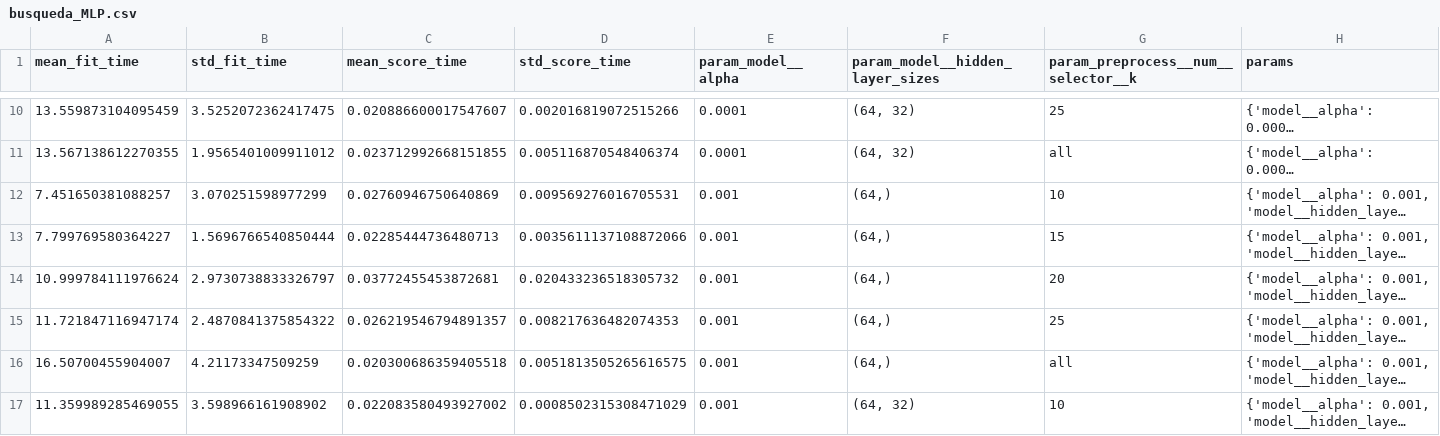
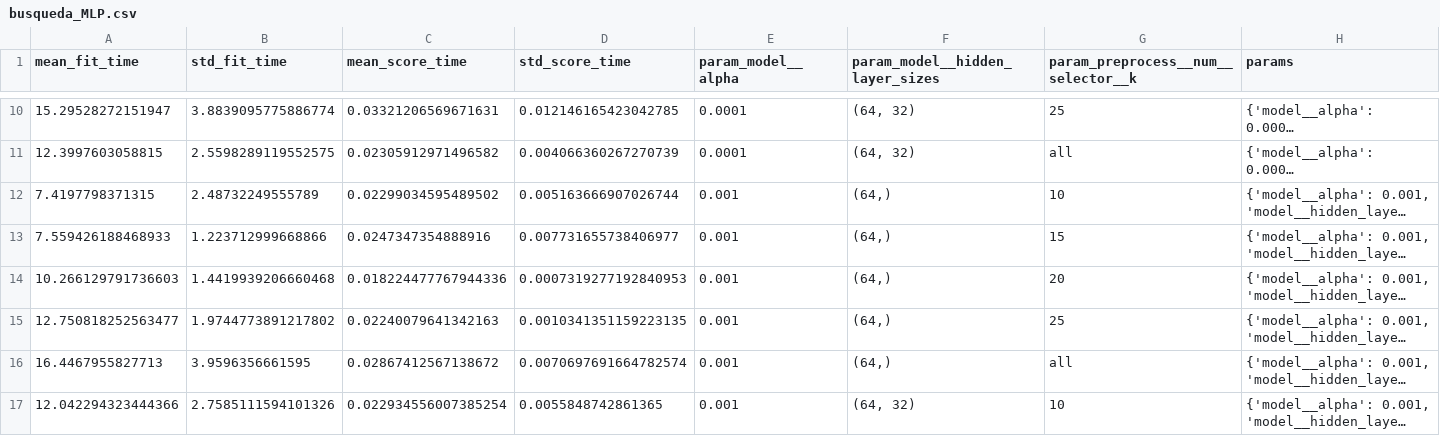
Before and after one commit to kathyforero/rain-threat-classifier, a CSV file: resultados/modelos_cv/busqueda_MLP.csv, drawn as a sheet; only a part is shown, gaps mark what is left out; long unchanged cells end in …; the diff covers the shown part only; the diff names each change by its address in the sheet, - before the commit and + after, or states it on an @@ line.

```diff
--- a/resultados/modelos_cv/busqueda_MLP.csv
+++ b/resultados/modelos_cv/busqueda_MLP.csv
-A10 (mean_fit_time): 13.559873104095459
+A10 (mean_fit_time): 15.29528272151947
-B10 (std_fit_time): 3.5252072362417475
+B10 (std_fit_time): 3.8839095775886774
-C10 (mean_score_time): 0.020886600017547607
+C10 (mean_score_time): 0.03321206569671631
-D10 (std_score_time): 0.002016819072515266
+D10 (std_score_time): 0.012146165423042785
-A11 (mean_fit_time): 13.567138612270355
+A11 (mean_fit_time): 12.3997603058815
-B11 (std_fit_time): 1.9565401009911012
+B11 (std_fit_time): 2.5598289119552575
-C11 (mean_score_time): 0.023712992668151855
+C11 (mean_score_time): 0.02305912971496582
-D11 (std_score_time): 0.005116870548406374
+D11 (std_score_time): 0.004066360267270739
-A12 (mean_fit_time): 7.451650381088257
+A12 (mean_fit_time): 7.4197798371315
-B12 (std_fit_time): 3.070251598977299
+B12 (std_fit_time): 2.48732249555789
-C12 (mean_score_time): 0.02760946750640869
+C12 (mean_score_time): 0.02299034595489502
-D12 (std_score_time): 0.009569276016705531
+D12 (std_score_time): 0.005163666907026744
-A13 (mean_fit_time): 7.799769580364227
+A13 (mean_fit_time): 7.559426188468933
-B13 (std_fit_time): 1.5696766540850444
+B13 (std_fit_time): 1.223712999668866
-C13 (mean_score_time): 0.02285444736480713
+C13 (mean_score_time): 0.0247347354888916
-D13 (std_score_time): 0.0035611137108872066
+D13 (std_score_time): 0.007731655738406977
-A14 (mean_fit_time): 10.999784111976624
+A14 (mean_fit_time): 10.266129791736603
-B14 (std_fit_time): 2.9730738833326797
+B14 (std_fit_time): 1.4419939206660468
-C14 (mean_score_time): 0.03772455453872681
+C14 (mean_score_time): 0.018224477767944336
-D14 (std_score_time): 0.020433236518305732
+D14 (std_score_time): 0.0007319277192840953
-A15 (mean_fit_time): 11.721847116947174
+A15 (mean_fit_time): 12.750818252563477
-B15 (std_fit_time): 2.4870841375854322
+B15 (std_fit_time): 1.9744773891217802
-C15 (mean_score_time): 0.026219546794891357
+C15 (mean_score_time): 0.02240079641342163
-D15 (std_score_time): 0.008217636482074353
+D15 (std_score_time): 0.0010341351159223135
-A16 (mean_fit_time): 16.50700455904007
+A16 (mean_fit_time): 16.4467955827713
-B16 (std_fit_time): 4.21173347509259
+B16 (std_fit_time): 3.9596356661595
-C16 (mean_score_time): 0.020300686359405518
+C16 (mean_score_time): 0.02867412567138672
-D16 (std_score_time): 0.0051813505265616575
+D16 (std_score_time): 0.0070697691664782574
-A17 (mean_fit_time): 11.359989285469055
+A17 (mean_fit_time): 12.042294323444366
-B17 (std_fit_time): 3.598966161908902
+B17 (std_fit_time): 2.7585111594101326
-C17 (mean_score_time): 0.022083580493927002
+C17 (mean_score_time): 0.022934556007385254
-D17 (std_score_time): 0.0008502315308471029
+D17 (std_score_time): 0.0055848742861365
```
Also changed, not shown: 48 edited cells elsewhere in this file, datos/calidad/reporte_auditoria_dataset.csv, resultados/modelos_cv/baselines_por_fold.csv, 43 other files.
